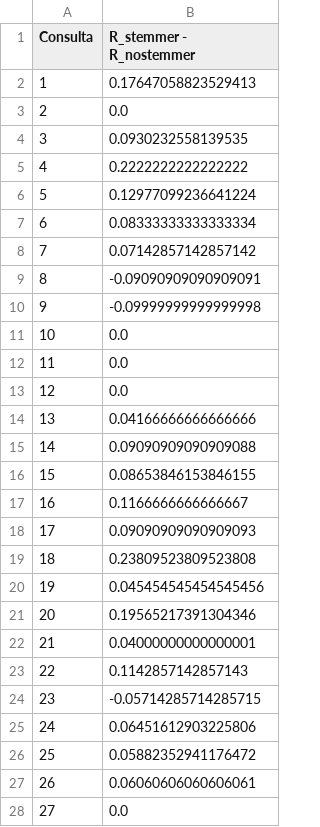
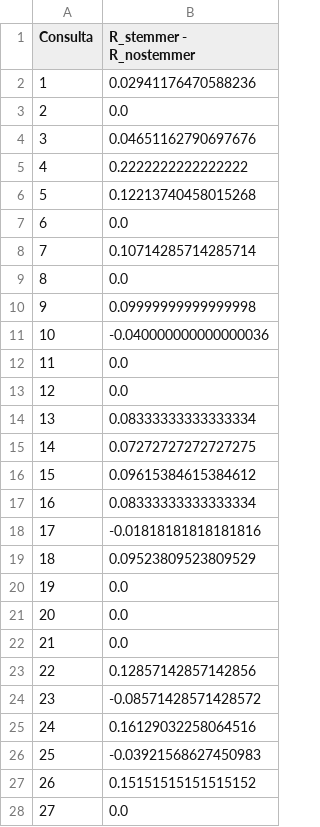
Before and after one commit to ChessmanCorrea/bmt_trabalho_individual, a CSV file: avalia/r-precision-histograma-precisao-1.csv, drawn as a sheet; only a part is shown; the diff covers the shown part only.

```diff
--- a/avalia/r-precision-histograma-precisao-1.csv
+++ b/avalia/r-precision-histograma-precisao-1.csv
@@ -1,28 +1,28 @@
 Consulta;R_stemmer - R_nostemmer
-1;0.17647058823529413
+1;0.02941176470588236
 2;0.0
-3;0.0930232558139535
+3;0.04651162790697676
 4;0.2222222222222222
-5;0.12977099236641224
-6;0.08333333333333334
-7;0.07142857142857142
-8;-0.09090909090909091
-9;-0.09999999999999998
-10;0.0
+5;0.12213740458015268
+6;0.0
+7;0.10714285714285714
+8;0.0
+9;0.09999999999999998
+10;-0.040000000000000036
 11;0.0
 12;0.0
-13;0.04166666666666666
-14;0.09090909090909088
-15;0.08653846153846155
-16;0.1166666666666667
-17;0.09090909090909093
-18;0.23809523809523808
-19;0.045454545454545456
-20;0.19565217391304346
-21;0.04000000000000001
-22;0.1142857142857143
-23;-0.05714285714285715
-24;0.06451612903225806
-25;0.05882352941176472
-26;0.06060606060606061
+13;0.08333333333333334
+14;0.07272727272727275
+15;0.09615384615384612
+16;0.08333333333333334
+17;-0.01818181818181816
+18;0.09523809523809529
+19;0.0
+20;0.0
+21;0.0
+22;0.12857142857142856
+23;-0.08571428571428572
+24;0.16129032258064516
+25;-0.03921568627450983
+26;0.15151515151515152
 27;0.0
```
Also changed, not shown: 61 edited cells elsewhere in this file, avalia/11pontos-stemmer-1.csv, avalia/dcg-nostemmer-1.csv, 36 other files.
